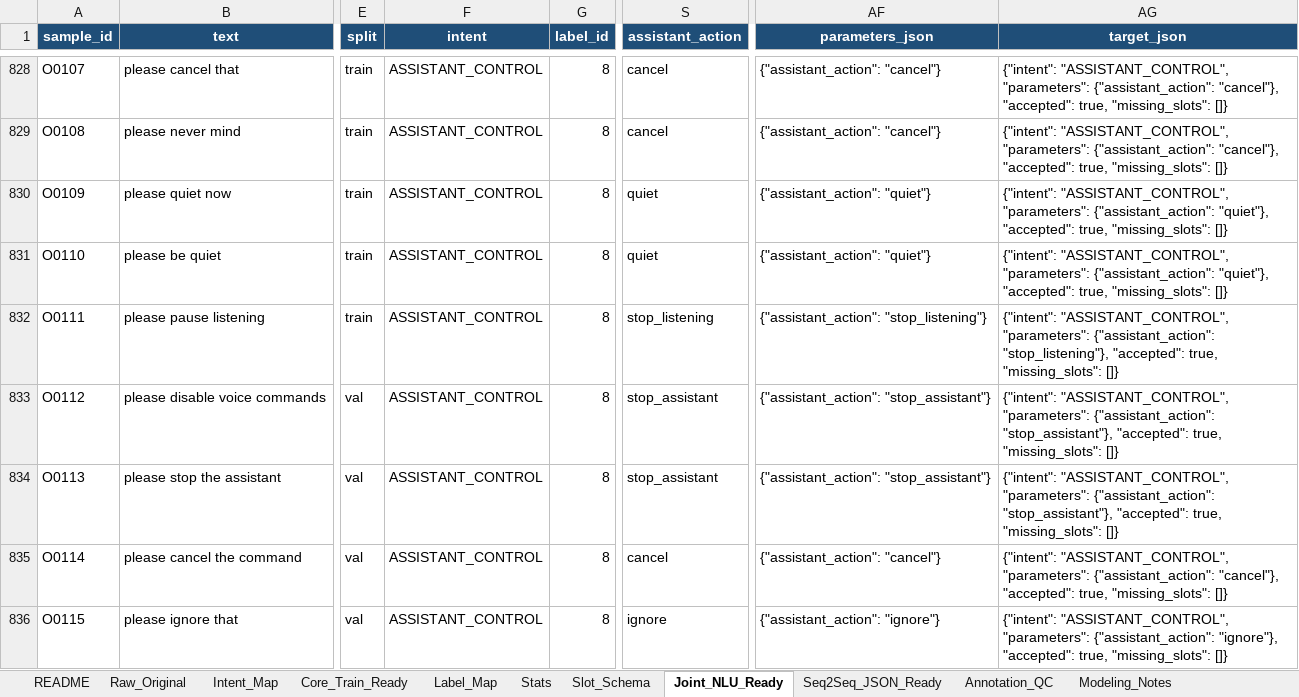
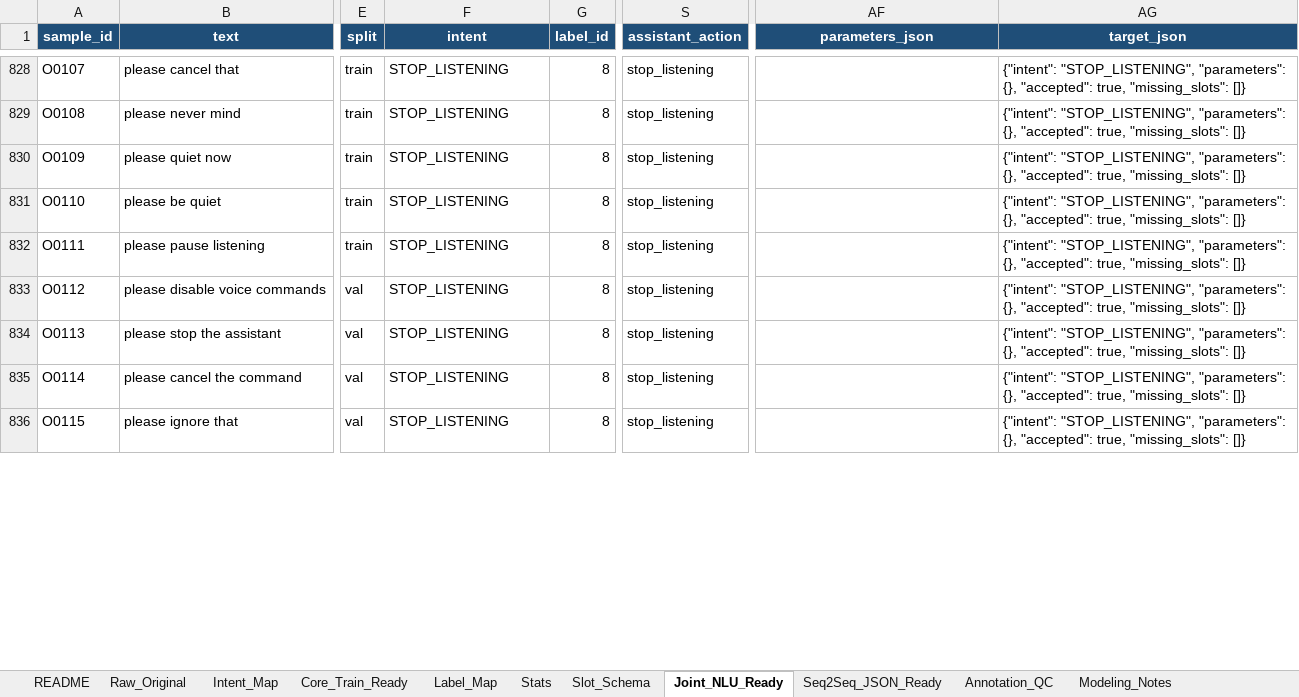
Before and after one commit to SE-ABOSALIM/Android_AI_Assistant, an Excel workbook: Proje/Machine Learning Model/model3/Optimized-Expanded-Dataset-joint-nlu2.xlsx, sheet Joint_NLU_Ready, drawn as a sheet; only a part is shown, gaps mark what is left out; values as stored, in another font and other column widths than the file's, no borders; the diff covers the shown part only; the diff names each change by its address in the sheet, - before the commit and + after, or states it on an @@ line.

```diff
--- a/Proje/Machine Learning Model/model3/Optimized-Expanded-Dataset-joint-nlu2.xlsx (sheet Joint_NLU_Ready)
+++ b/Proje/Machine Learning Model/model3/Optimized-Expanded-Dataset-joint-nlu2.xlsx (sheet Joint_NLU_Ready)
-F828:F836 (intent): ASSISTANT_CONTROL
+F828:F836 (intent): STOP_LISTENING
-S828:S829 (assistant_action): cancel
+S828:S829 (assistant_action): stop_listening
-AF828:AF829 (parameters_json): {"assistant_action": "cancel"}
+AF828:AF829 (parameters_json): (empty)
-AG828:AG829 (target_json): {"intent": "ASSISTANT_CONTROL", "parameters": {"assistant_action": "cancel"}, "accepted": true,…
+AG828:AG829 (target_json): {"intent": "STOP_LISTENING", "parameters": {}, "accepted": true,…
-S830:S831 (assistant_action): quiet
+S830:S831 (assistant_action): stop_listening
-AF830:AF831 (parameters_json): {"assistant_action": "quiet"}
+AF830:AF831 (parameters_json): (empty)
-AG830:AG831 (target_json): {"intent": "ASSISTANT_CONTROL", "parameters": {"assistant_action": "quiet"}, "accepted": true,…
+AG830:AG831 (target_json): {"intent": "STOP_LISTENING", "parameters": {}, "accepted": true,…
-AF832 (parameters_json): {"assistant_action": "stop_listening"}
+AF832 (parameters_json): (empty)
-AG832 (target_json): {"intent": "ASSISTANT_CONTROL", "parameters": {"assistant_action": "stop_listening"}, "accepted": true,…
+AG832 (target_json): {"intent": "STOP_LISTENING", "parameters": {}, "accepted": true,…
-S833:S834 (assistant_action): stop_assistant
+S833:S834 (assistant_action): stop_listening
-AF833:AF834 (parameters_json): {"assistant_action": "stop_assistant"}
+AF833:AF834 (parameters_json): (empty)
-AG833:AG834 (target_json): {"intent": "ASSISTANT_CONTROL", "parameters": {"assistant_action": "stop_assistant"}, "accepted": true,…
+AG833:AG834 (target_json): {"intent": "STOP_LISTENING", "parameters": {}, "accepted": true,…
-S835 (assistant_action): cancel
+S835 (assistant_action): stop_listening
-AF835 (parameters_json): {"assistant_action": "cancel"}
+AF835 (parameters_json): (empty)
-AG835 (target_json): {"intent": "ASSISTANT_CONTROL", "parameters": {"assistant_action": "cancel"}, "accepted": true,…
+AG835 (target_json): {"intent": "STOP_LISTENING", "parameters": {}, "accepted": true,…
-S836 (assistant_action): ignore
+S836 (assistant_action): stop_listening
-AF836 (parameters_json): {"assistant_action": "ignore"}
+AF836 (parameters_json): (empty)
-AG836 (target_json): {"intent": "ASSISTANT_CONTROL", "parameters": {"assistant_action": "ignore"}, "accepted": true,…
+AG836 (target_json): {"intent": "STOP_LISTENING", "parameters": {}, "accepted": true,…
```
Also changed, not shown: 311 edited cells elsewhere in this sheet, 8 other files.
